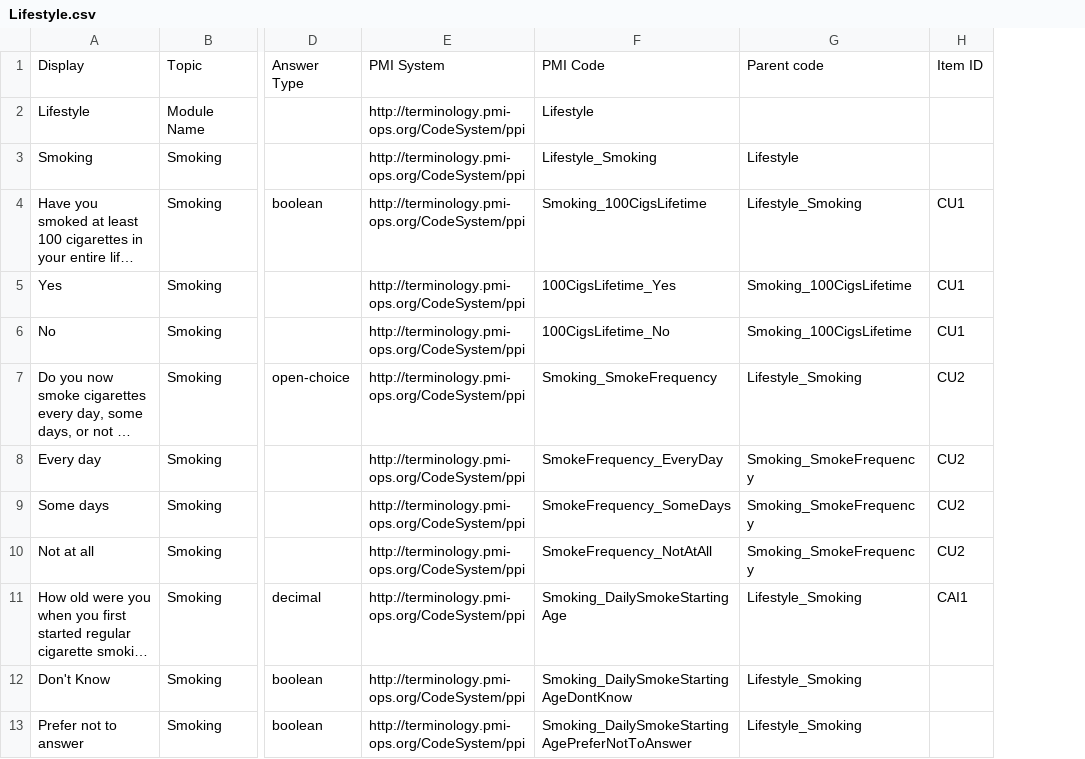
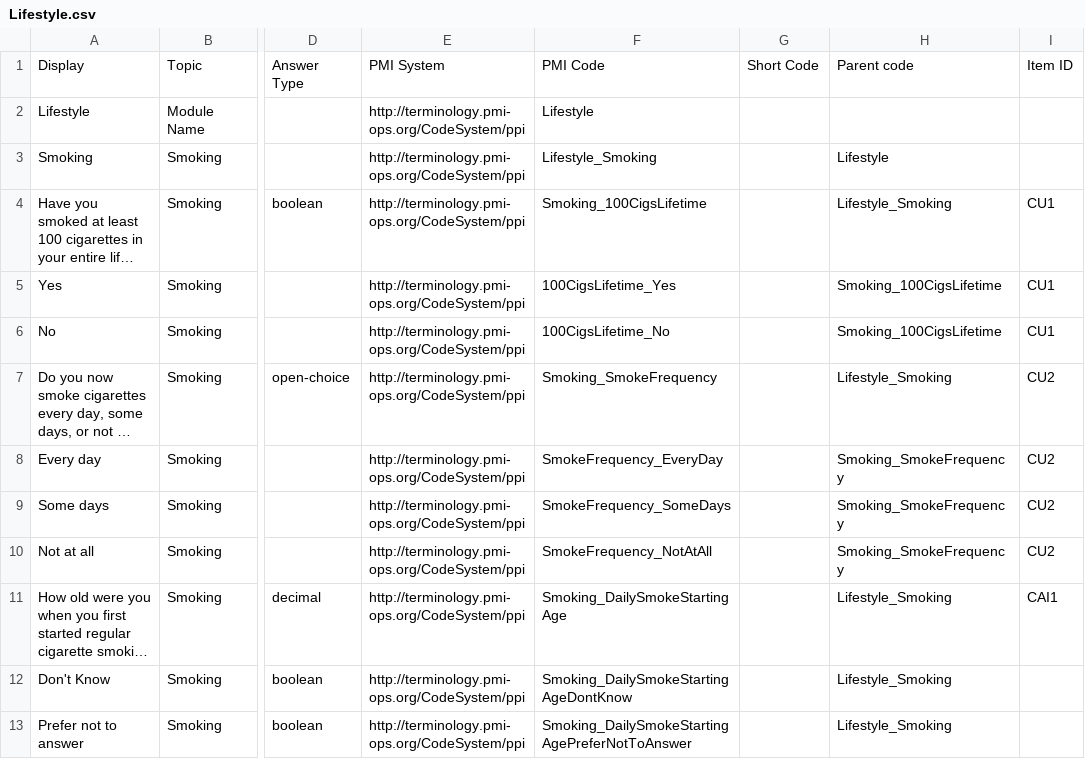
Before and after one commit to all-of-us-terminology/codebook-to-fhir, a CSV file: sheets/Lifestyle.csv, drawn as a sheet; only a part is shown, gaps mark what is left out; long unchanged cells end in …; the diff names each change by its address in the sheet, - before the commit and + after, or states it on an @@ line.

```diff
--- a/sheets/Lifestyle.csv
+++ b/sheets/Lifestyle.csv
+column G, row 1: Short Code
```
Also changed, not shown: sheets/ConsentPII.csv, sheets/OverallHealth.csv, 3 other files.
